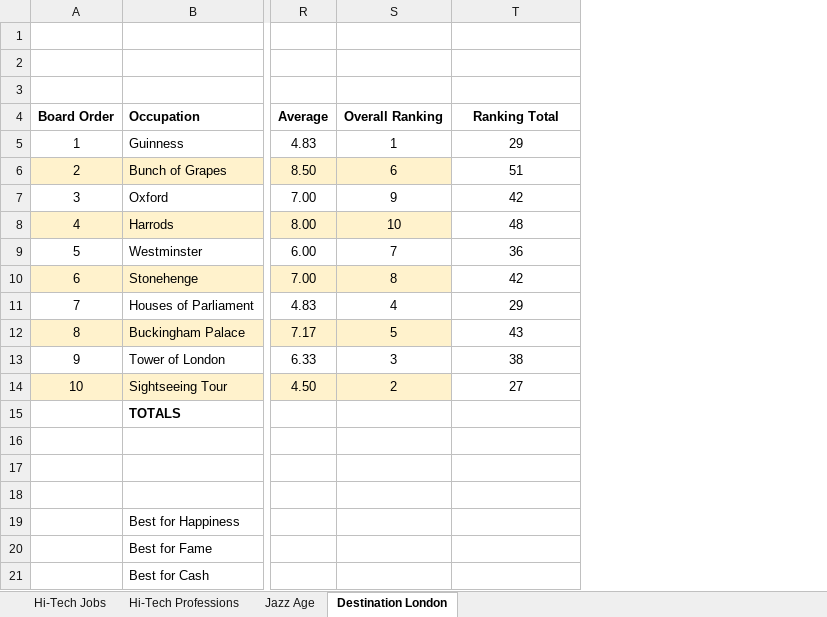
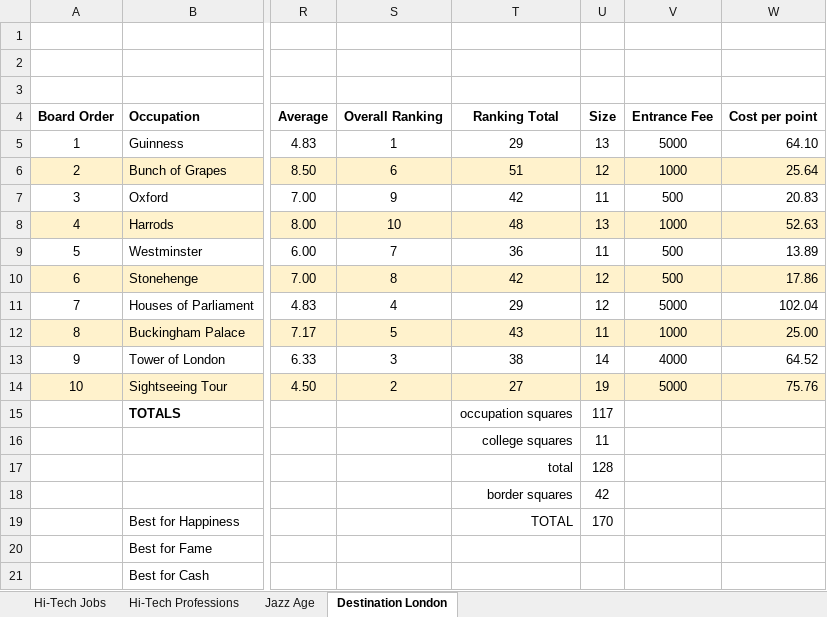
Before and after one commit to dwbzen/careers, an Excel workbook: docs/edition_points.xlsx, sheet Destination London, drawn as a sheet; only a part is shown, gaps mark what is left out; values as stored, in another font and other column widths than the file's, no borders; rows hold the shown columns only; the diff names each change by its address in the sheet, - before the commit and + after, or states it on an @@ line.

Commit message:
Summary Updates to InDesign models and resource files Actions: FIX engine bug related to travel squares
Problems

```diff
--- a/docs/edition_points.xlsx (sheet Destination London)
+++ b/docs/edition_points.xlsx (sheet Destination London)
+column U, rows 4-19: Size | 13 | 12 | 11 | 13 | 11 | 12 | 12 | 11 | 14 | 19 | 117 | 11 | 128 | 42 | 170
+column V, rows 4-14: Entrance Fee | 5000 | 1000 | 500 | 1000 | 500 | 500 | 5000 | 1000 | 4000 | 5000
+column W, rows 4-14: Cost per point | 64.10 | 25.64 | 20.83 | 52.63 | 13.89 | 17.86 | 102.04 | 25.00 | 64.52 | 75.76
-T6 fill: none
+T6 fill: #FFF2CC
-T8 fill: none
+T8 fill: #FFF2CC
-T10 fill: none
+T10 fill: #FFF2CC
-T12 fill: none
+T12 fill: #FFF2CC
-T14 fill: none
+T14 fill: #FFF2CC
-T15: (empty)
+T15: occupation squares
-row 16: (empty)
+row 16:  |  |  |  | college squares | 11
-row 17: (empty)
+row 17:  |  |  |  | total | 128
-row 18: (empty)
+row 18:  |  |  |  | border squares | 42
-T19: (empty)
+T19: TOTAL
```
Also changed, not shown: sheet Hi-Tech Professions, sheet Jazz Age, 23 other files.
